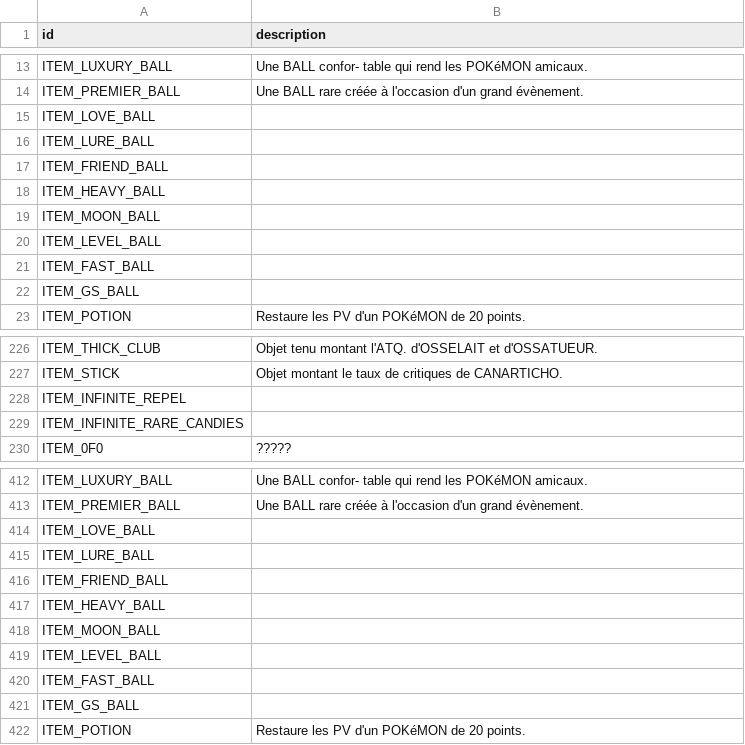
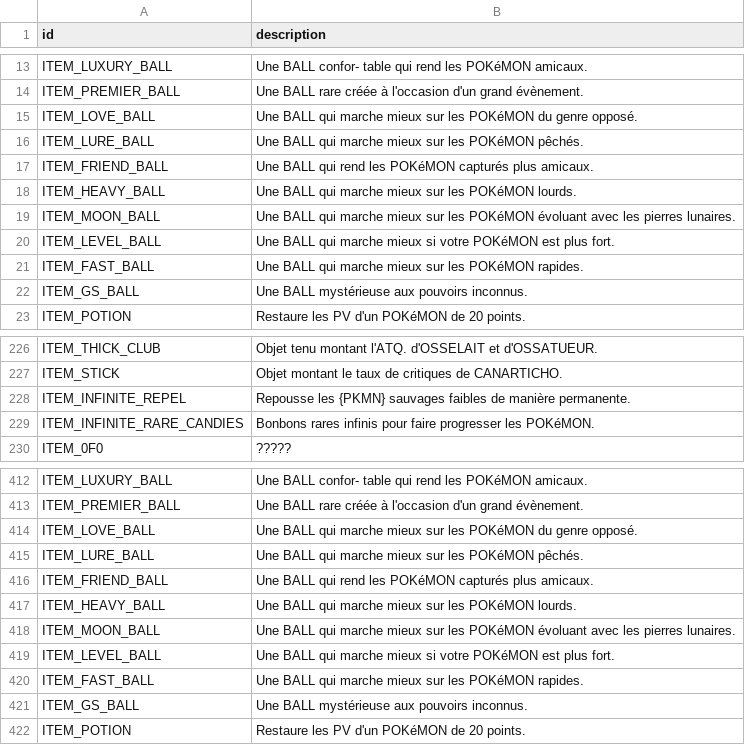
Before and after one commit to zero-mega/pokemonHnS, a CSV file: localization/fr/templates/item_descriptions.csv, drawn as a sheet; only a part is shown, gaps mark what is left out; the diff covers the shown part only.

Commit message:
Implement French translations for various game texts, including weather descriptions, apprentice dialogues, Birch's speech, item descriptions, and Easy Chat words. Update ability descriptions and region map names to reflect the new translations. Ensure consistency in terminology and formatting across all changes.

```diff
--- a/localization/fr/templates/item_descriptions.csv
+++ b/localization/fr/templates/item_descriptions.csv
@@ -14,10 +14,10 @@ ITEM_LUXURY_BALL,Une BALL confor- table qui rend les POKéMON amicaux.
 ITEM_PREMIER_BALL,Une BALL rare créée à l'occasion d'un grand évènement.
-ITEM_LOVE_BALL,
-ITEM_LURE_BALL,
-ITEM_FRIEND_BALL,
-ITEM_HEAVY_BALL,
-ITEM_MOON_BALL,
-ITEM_LEVEL_BALL,
-ITEM_FAST_BALL,
-ITEM_GS_BALL,
+ITEM_LOVE_BALL,Une BALL qui marche mieux sur les POKéMON du genre opposé.
+ITEM_LURE_BALL,Une BALL qui marche mieux sur les POKéMON pêchés.
+ITEM_FRIEND_BALL,Une BALL qui rend les POKéMON capturés plus amicaux.
+ITEM_HEAVY_BALL,Une BALL qui marche mieux sur les POKéMON lourds.
+ITEM_MOON_BALL,Une BALL qui marche mieux sur les POKéMON évoluant avec les pierres lunaires.
+ITEM_LEVEL_BALL,Une BALL qui marche mieux si votre POKéMON est plus fort.
+ITEM_FAST_BALL,Une BALL qui marche mieux sur les POKéMON rapides.
+ITEM_GS_BALL,Une BALL mystérieuse aux pouvoirs inconnus.
 ITEM_POTION,Restaure les PV d'un POKéMON de 20 points.
@@ -227,4 +227,4 @@ ITEM_THICK_CLUB,Objet tenu montant l'ATQ. d'OSSELAIT et d'OSSATUEUR.
 ITEM_STICK,Objet montant le taux de critiques de CANARTICHO.
-ITEM_INFINITE_REPEL,
-ITEM_INFINITE_RARE_CANDIES,
+ITEM_INFINITE_REPEL,Repousse les {PKMN} sauvages faibles de manière permanente.
+ITEM_INFINITE_RARE_CANDIES,Bonbons rares infinis pour faire progresser les POKéMON.
 ITEM_0F0,?????
@@ -413,10 +413,10 @@ ITEM_LUXURY_BALL,Une BALL confor- table qui rend les POKéMON amicaux.
 ITEM_PREMIER_BALL,Une BALL rare créée à l'occasion d'un grand évènement.
-ITEM_LOVE_BALL,
-ITEM_LURE_BALL,
-ITEM_FRIEND_BALL,
-ITEM_HEAVY_BALL,
-ITEM_MOON_BALL,
-ITEM_LEVEL_BALL,
-ITEM_FAST_BALL,
-ITEM_GS_BALL,
+ITEM_LOVE_BALL,Une BALL qui marche mieux sur les POKéMON du genre opposé.
+ITEM_LURE_BALL,Une BALL qui marche mieux sur les POKéMON pêchés.
+ITEM_FRIEND_BALL,Une BALL qui rend les POKéMON capturés plus amicaux.
+ITEM_HEAVY_BALL,Une BALL qui marche mieux sur les POKéMON lourds.
+ITEM_MOON_BALL,Une BALL qui marche mieux sur les POKéMON évoluant avec les pierres lunaires.
+ITEM_LEVEL_BALL,Une BALL qui marche mieux si votre POKéMON est plus fort.
+ITEM_FAST_BALL,Une BALL qui marche mieux sur les POKéMON rapides.
+ITEM_GS_BALL,Une BALL mystérieuse aux pouvoirs inconnus.
 ITEM_POTION,Restaure les PV d'un POKéMON de 20 points.
```
Also changed, not shown: 66 edited cells elsewhere in this file, localization/fr/templates/easy_chat.csv, localization/fr/templates/items.csv, 28 other files.
